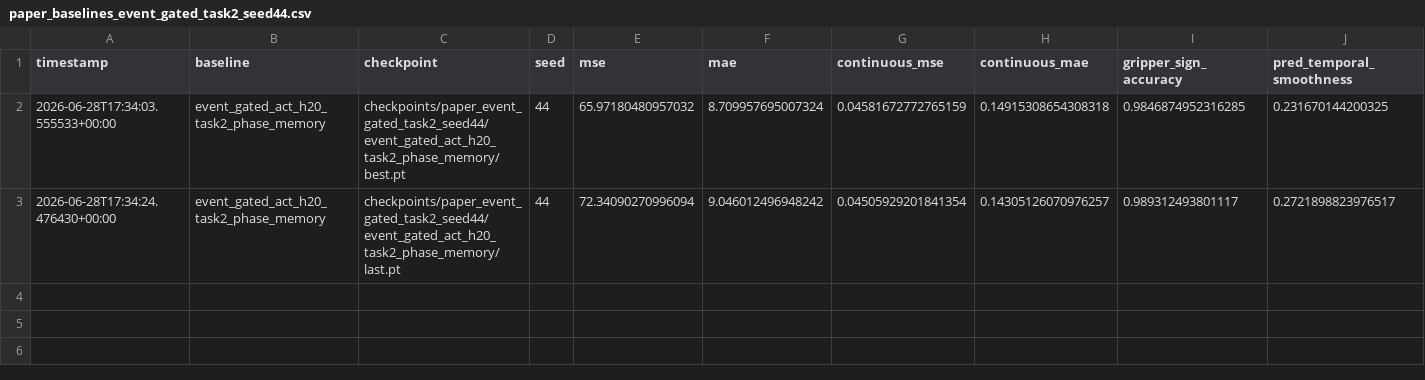
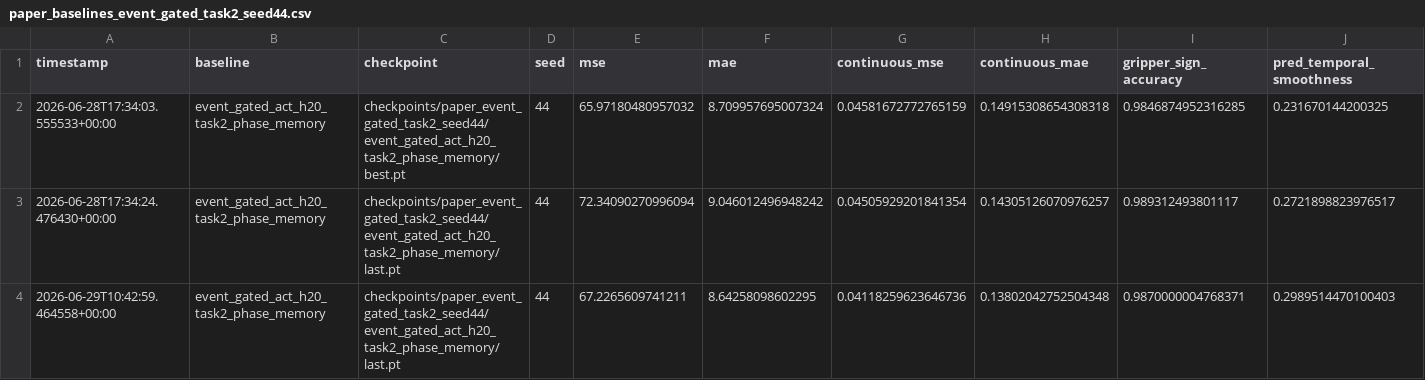
Before and after one commit to Alcatraz2141/vla-temporal-compression-baseline, a CSV file: results/paper_baselines_event_gated_task2_seed44.csv, drawn as a sheet; only a part is shown; rows hold the shown columns only; the diff names each change by its address in the sheet, - before the commit and + after, or states it on an @@ line.

```diff
--- a/results/paper_baselines_event_gated_task2_seed44.csv
+++ b/results/paper_baselines_event_gated_task2_seed44.csv
+row 4: 2026-06-29T10:42:59.464558+00:00 | event_gated_act_h20_task2_phase_memory | checkpoints/paper_event_gated_task2_seed44/event_gated_act_h20_task2_phase_memory/last.pt | 44 | 67.2265609741211 | 8.64258098602295 | 0.04118259623646736 | 0.13802042752504348 | 0.9870000004768371 | 0.2989514470100403
```
Also changed, not shown: 13 other files.
